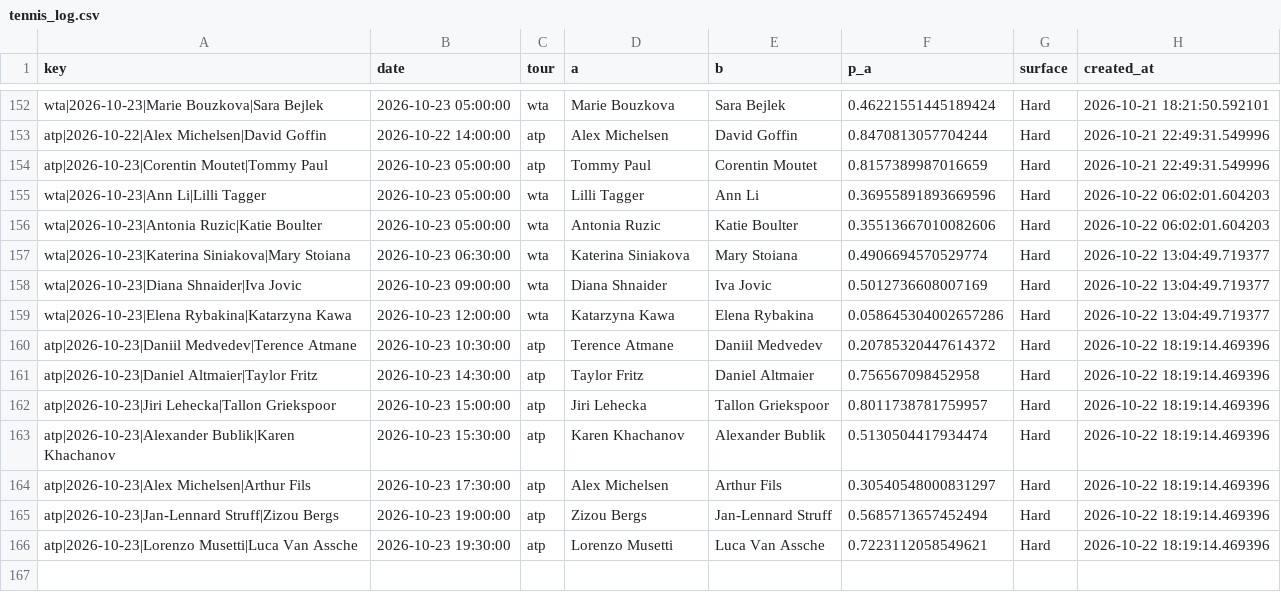
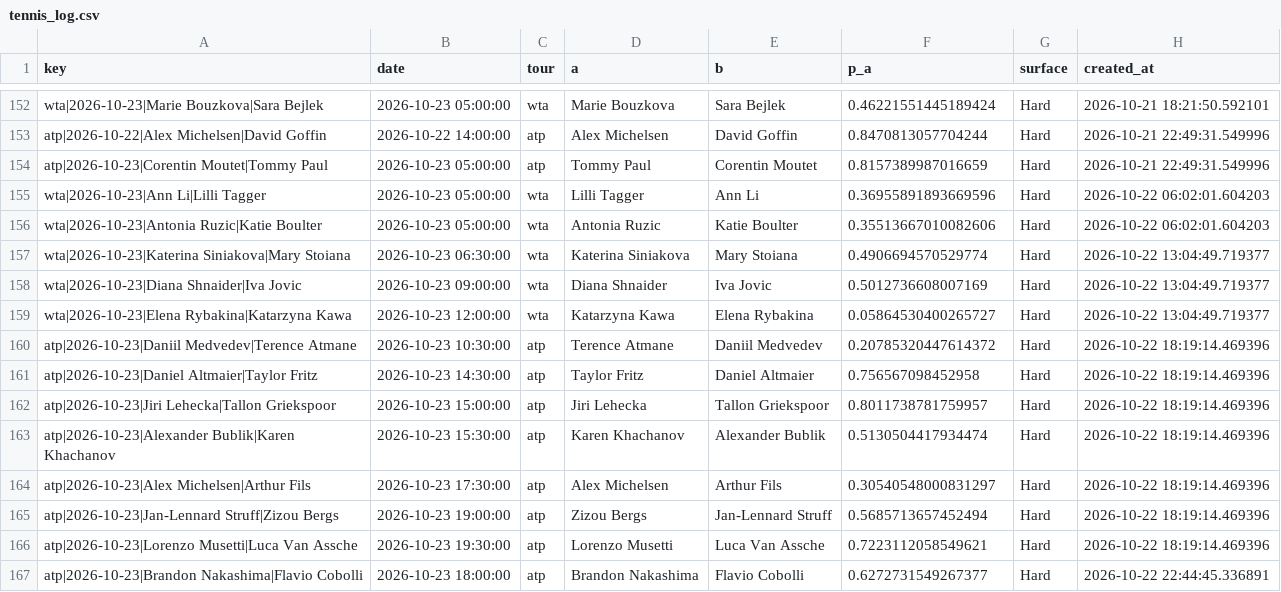
Before and after one commit to majovec/1, a CSV file: data/tennis_log.csv, drawn as a sheet; only a part is shown, gaps mark what is left out.

```diff
--- a/data/tennis_log.csv
+++ b/data/tennis_log.csv
@@ -158,3 +158,3 @@ wta|2026-10-23|Katerina Siniakova|Mary Stoiana,2026-10-23 06:30:00,wta,Katerina
 wta|2026-10-23|Diana Shnaider|Iva Jovic,2026-10-23 09:00:00,wta,Diana Shnaider,Iva Jovic,0.5012736608007169,Hard,2026-10-22 13:04:49.719377
-wta|2026-10-23|Elena Rybakina|Katarzyna Kawa,2026-10-23 12:00:00,wta,Katarzyna Kawa,Elena Rybakina,0.058645304002657286,Hard,2026-10-22 13:04:49.719377
+wta|2026-10-23|Elena Rybakina|Katarzyna Kawa,2026-10-23 12:00:00,wta,Katarzyna Kawa,Elena Rybakina,0.05864530400265727,Hard,2026-10-22 13:04:49.719377
 atp|2026-10-23|Daniil Medvedev|Terence Atmane,2026-10-23 10:30:00,atp,Terence Atmane,Daniil Medvedev,0.20785320447614372,Hard,2026-10-22 18:19:14.469396
@@ -166 +166,2 @@ atp|2026-10-23|Jan-Lennard Struff|Zizou Bergs,2026-10-23 19:00:00,atp,Zizou Berg
 atp|2026-10-23|Lorenzo Musetti|Luca Van Assche,2026-10-23 19:30:00,atp,Lorenzo Musetti,Luca Van Assche,0.7223112058549621,Hard,2026-10-22 18:19:14.469396
+atp|2026-10-23|Brandon Nakashima|Flavio Cobolli,2026-10-23 18:00:00,atp,Brandon Nakashima,Flavio Cobolli,0.6272731549267377,Hard,2026-10-22 22:44:45.336891
```
Also changed, not shown: data/matches.csv, data/predictions_log.csv, 6 other files.
